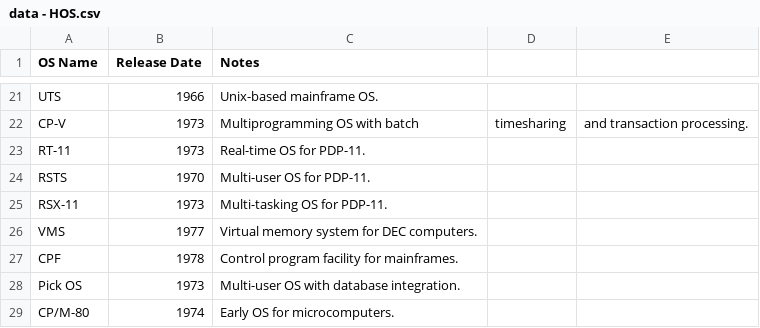
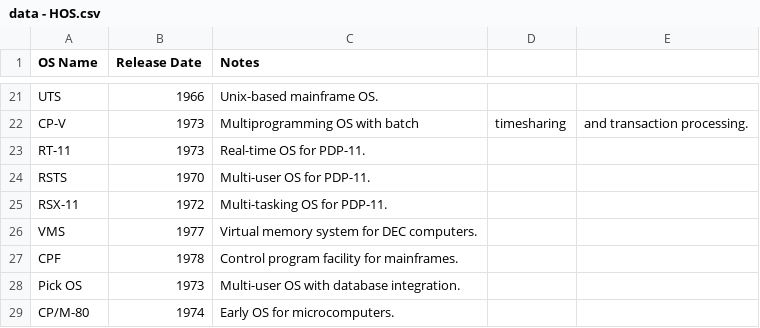
Before and after one commit to Educative-Content/graphicData, a CSV file: data - HOS.csv, drawn as a sheet; only a part is shown, gaps mark what is left out.

Commit message:
Update data - HOS.csv

```diff
--- a/data - HOS.csv
+++ b/data - HOS.csv
@@ -24,3 +24,3 @@ RT-11,1973,Real-time OS for PDP-11.
 RSTS,1970,Multi-user OS for PDP-11.
-RSX-11,1973,Multi-tasking OS for PDP-11.
+RSX-11,1972,Multi-tasking OS for PDP-11.
 VMS,1977,Virtual memory system for DEC computers.
```
